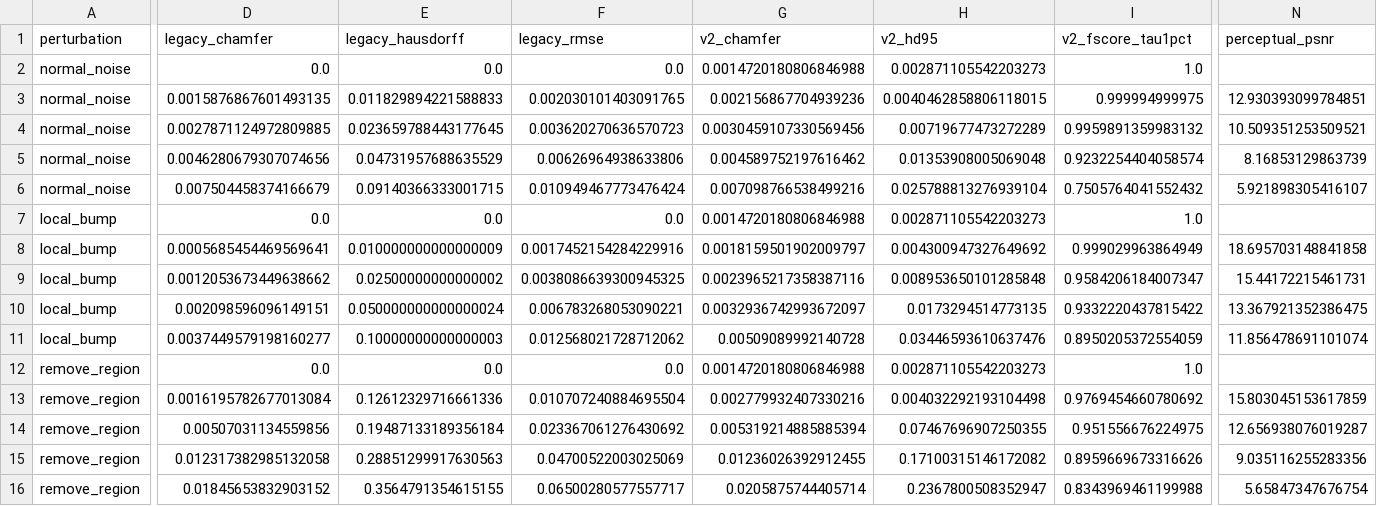
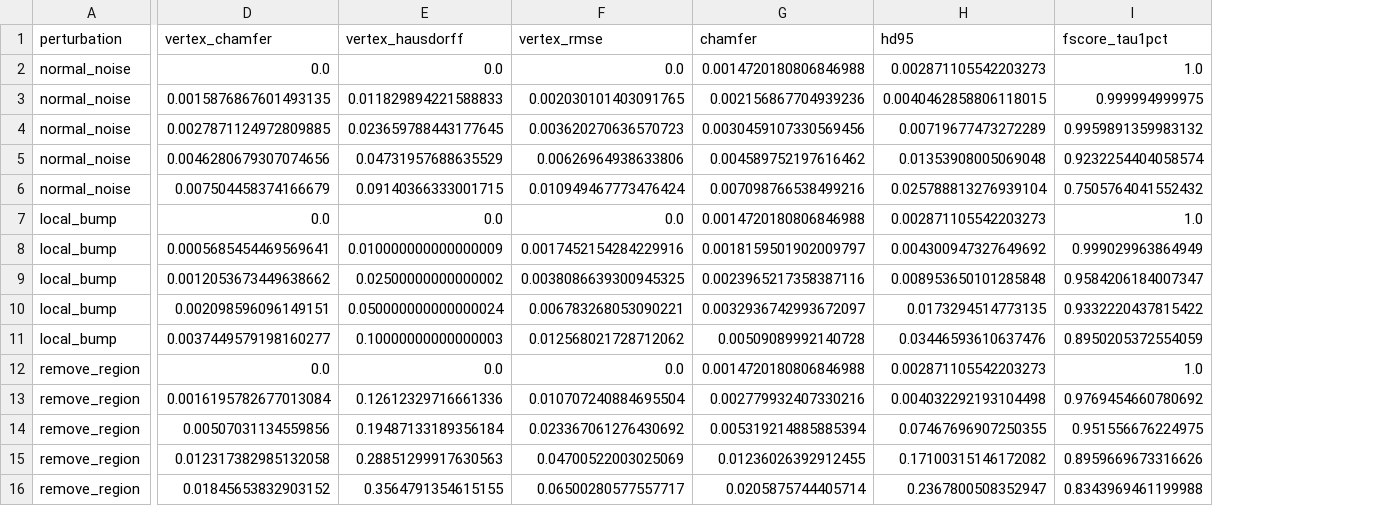
Before and after one commit to lianeheidemann/mesh-comparison, a CSV file: docs/results/robustness/sensitivity.csv, drawn as a sheet; only a part is shown, gaps mark what is left out; the diff covers the shown part only; the diff names each change by its address in the sheet, - before the commit and + after, or states it on an @@ line.

```diff
--- a/docs/results/robustness/sensitivity.csv
+++ b/docs/results/robustness/sensitivity.csv
-column N (perceptual_psnr), rows 3-16: 12.930393099784851 | 10.509351253509521 | 8.16853129863739 | 5.921898305416107 |  | 18.695703148841858 | 15.44172215461731 | 13.367921352386475 | 11.856478691101074 |  | 15.803045153617859 | 12.656938076019287 | 9.035116255283356 | 5.65847347676754
-D1: legacy_chamfer
+D1: vertex_chamfer
-E1: legacy_hausdorff
+E1: vertex_hausdorff
-F1: legacy_rmse
+F1: vertex_rmse
-G1: v2_chamfer
+G1: chamfer
-H1: v2_hd95
+H1: hd95
-I1: v2_fscore_tau1pct
+I1: fscore_tau1pct
```
Also changed, not shown: 5 edited cells elsewhere in this file, docs/results/robustness/invariance.csv, 42 other files.
